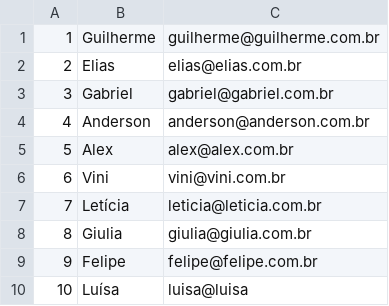
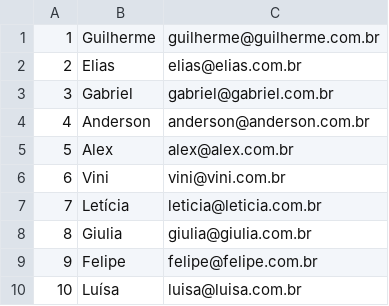
Before and after one commit to PabloVKF/python_IO, a CSV file: dados/contatos.csv, drawn as a sheet.

```diff
--- a/dados/contatos.csv
+++ b/dados/contatos.csv
@@ -9,2 +9,2 @@
 9,Felipe,felipe@felipe.com.br
-10,Luísa,luisa@luisa
+10,Luísa,luisa@luisa.com.br
```
Also changed, not shown: 6 other files.
